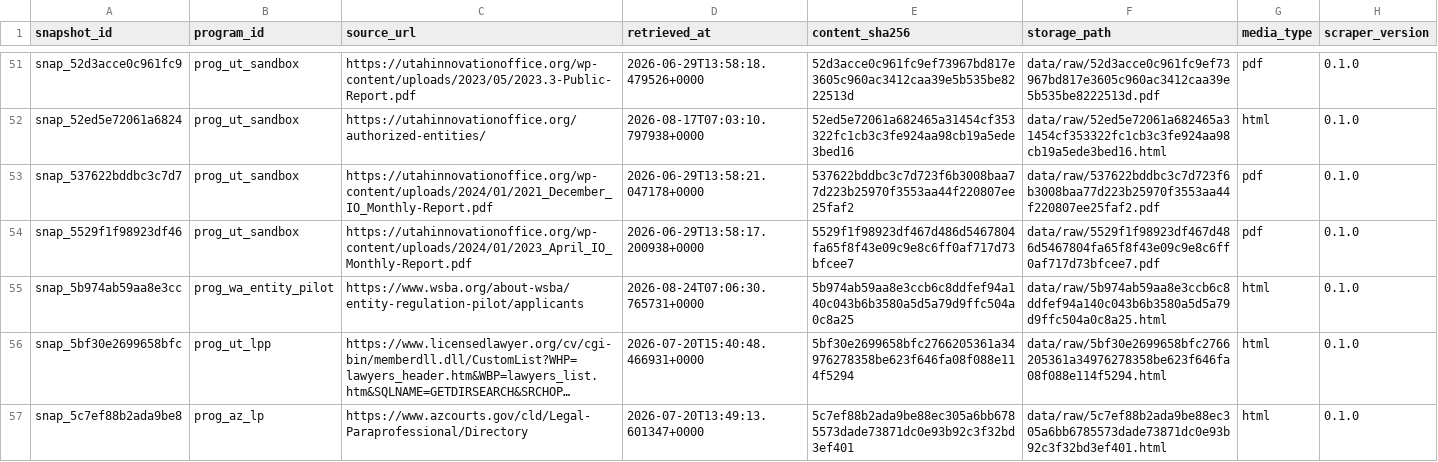
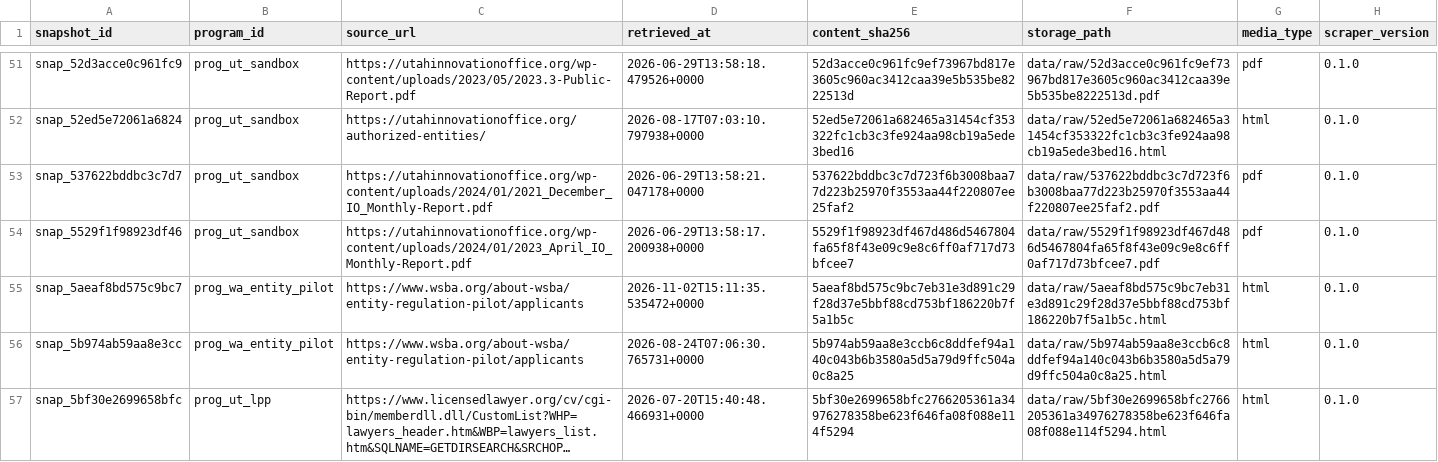
Before and after one commit to jamespaul-yls/reregulation-provider-registry, a CSV file: data/release/source_snapshot.csv, drawn as a sheet; only a part is shown, gaps mark what is left out; the shorter side is filled out with more unchanged rows; long unchanged cells end in …; the diff covers the shown part only; the diff names each change by its address in the sheet, - before the commit and + after, or states it on an @@ line.

```diff
--- a/data/release/source_snapshot.csv
+++ b/data/release/source_snapshot.csv
+row 55: snap_5aeaf8bd575c9bc7 | prog_wa_entity_pilot | https://www.wsba.org/about-wsba/entity-regulation-pilot/applicants | 2026-11-02T15:11:35.535472+0000 | 5aeaf8bd575c9bc7eb31e3d891c29f28d37e5bbf88cd753bf186220b7f5a1b5c | data/raw/5aeaf8bd575c9bc7eb31e3d891c29f28d37e5bbf88cd753bf186220b7f5a1b5c.html | html | 0.1.0
```
Also changed, not shown: 4 added rows elsewhere in this file, data/release/provider.csv, data/release/provider_status_event.csv, 9 other files.
